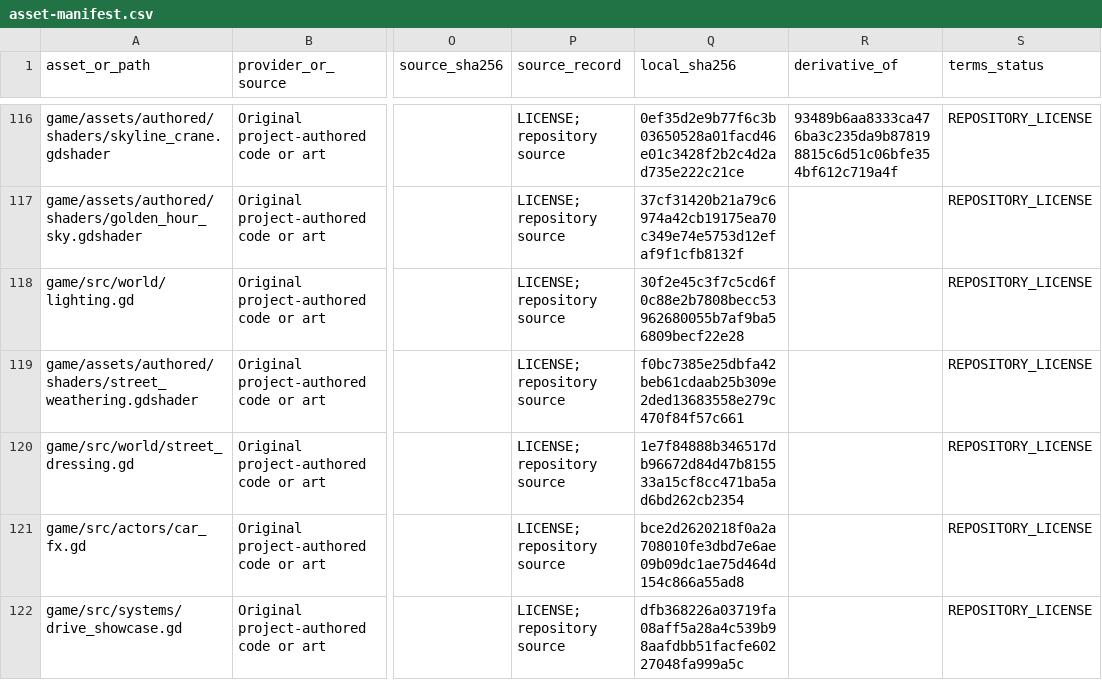
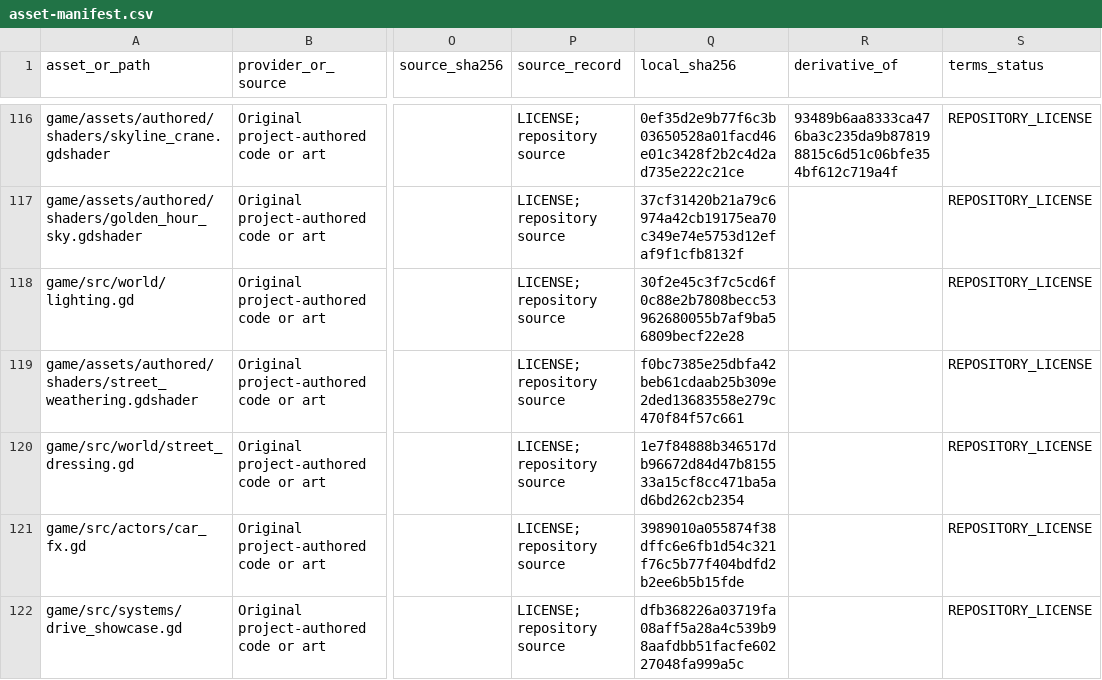
Before and after one commit to oh-ashen-one/gta-v-made-by-5-ai, a CSV file: docs/asset-manifest.csv, drawn as a sheet; only a part is shown, gaps mark what is left out; the diff names each change by its address in the sheet, - before the commit and + after, or states it on an @@ line.

```diff
--- a/docs/asset-manifest.csv
+++ b/docs/asset-manifest.csv
-Q121 (local_sha256): bce2d2620218f0a2a708010fe3dbd7e6ae09b09dc1ae75d464d154c866a55ad8
+Q121 (local_sha256): 3989010a055874f38dffc6e6fb1d54c321f76c5b77f404bdfd2b2ee6b5b15fde
```
Also changed, not shown: 1 other file.
